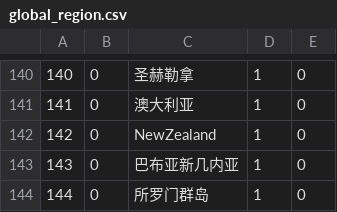
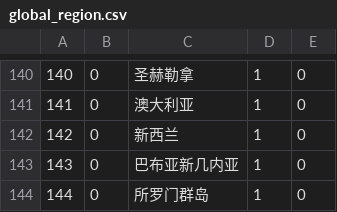
Before and after one commit to haganmao/2A-SHORTURL, a CSV file: static/ip2region-master/data/global_region.csv, drawn as a sheet; only a part is shown, gaps mark what is left out.

Commit message:
fix the bug, which access record cannt save and reimport ip2region tool

```diff
--- a/static/ip2region-master/data/global_region.csv
+++ b/static/ip2region-master/data/global_region.csv
@@ -141,3 +141,3 @@
 141,0,澳大利亚,1,0
-142,0,NewZealand,1,0
+142,0,新西兰,1,0
 143,0,巴布亚新几内亚,1,0
```
Also changed, not shown: 37 other files.
